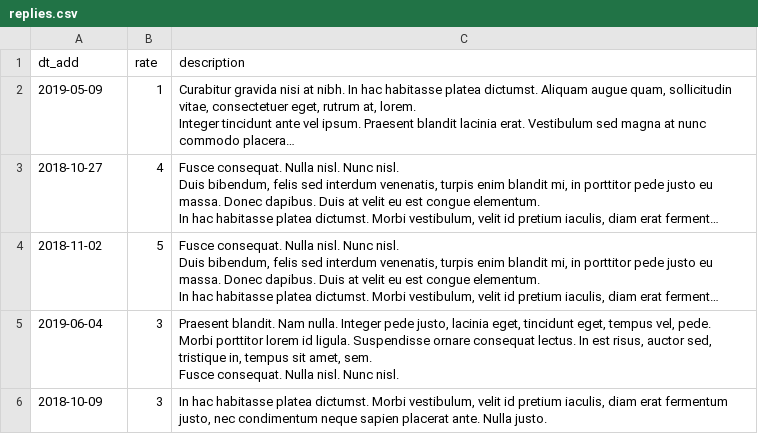
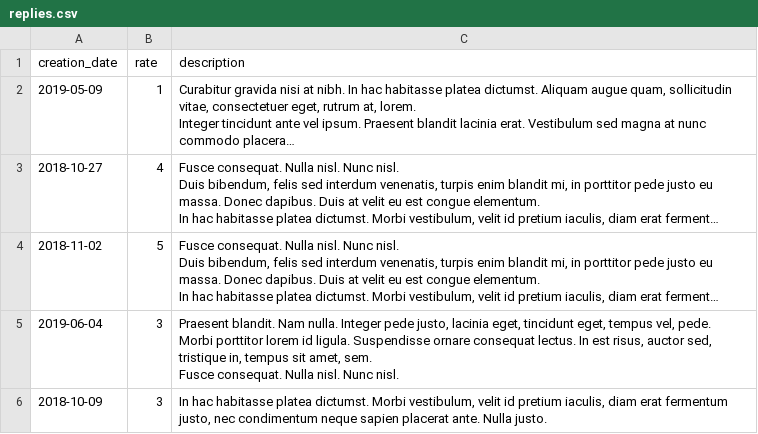
Before and after one commit to htmlacademy-yii/607871-task-force-1, a CSV file: data/replies.csv, drawn as a sheet; only a part is shown; long unchanged cells end in …; the diff names each change by its address in the sheet, - before the commit and + after, or states it on an @@ line.

```diff
--- a/data/replies.csv
+++ b/data/replies.csv
-A1: dt_add
+A1: creation_date
```
Also changed, not shown: data/cities.csv, data/opinions.csv, 19 other files.
